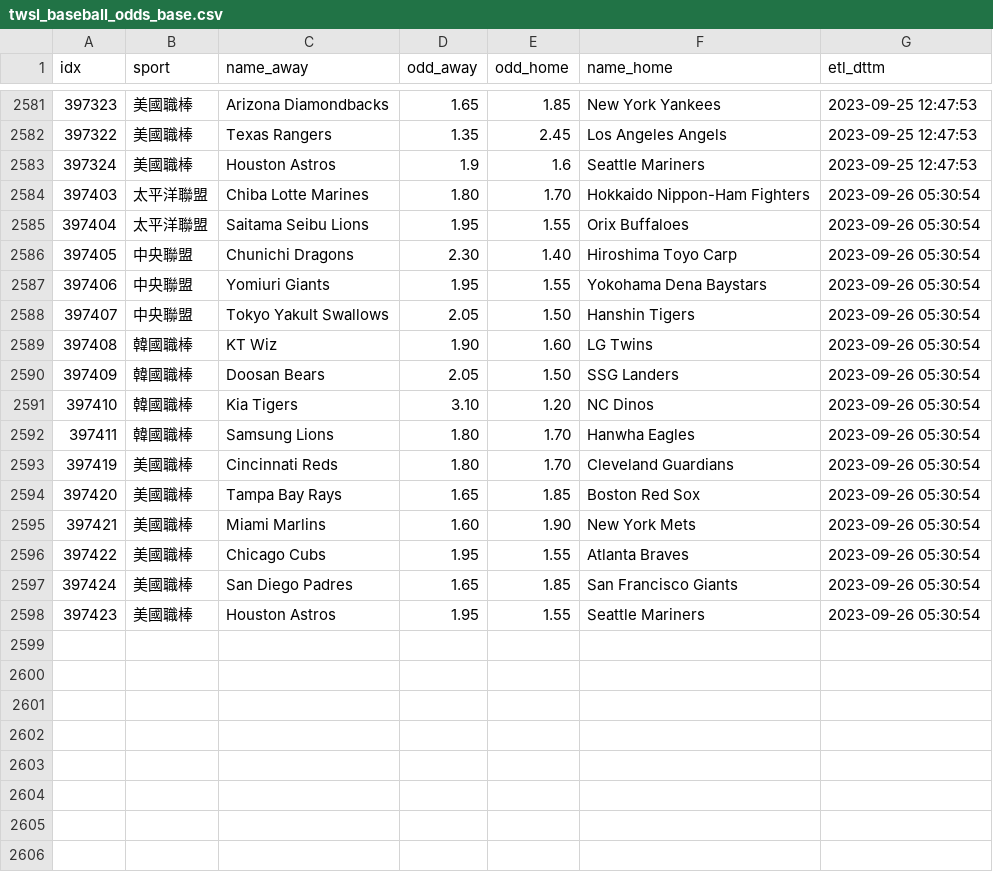
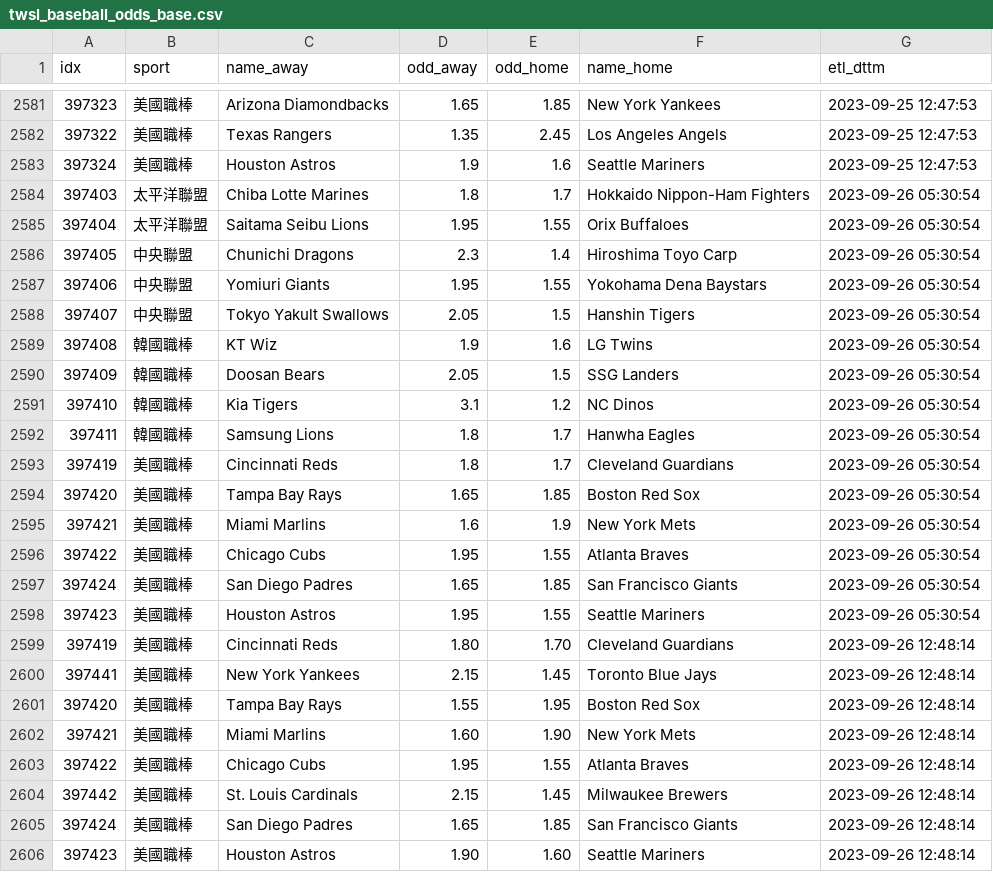
Before and after one commit to achilles0926/tw_sport_lottery, a CSV file: twsl_baseball_odds_base.csv, drawn as a sheet; only a part is shown, gaps mark what is left out.

```diff
--- a/twsl_baseball_odds_base.csv
+++ b/twsl_baseball_odds_base.csv
@@ -2583,14 +2583,14 @@
 397324,美國職棒,Houston Astros,1.9,1.6,Seattle Mariners,2023-09-25 12:47:53
-397403,太平洋聯盟,Chiba Lotte Marines,1.80,1.70,Hokkaido Nippon-Ham Fighters,2023-09-26 05:30:54
+397403,太平洋聯盟,Chiba Lotte Marines,1.8,1.7,Hokkaido Nippon-Ham Fighters,2023-09-26 05:30:54
 397404,太平洋聯盟,Saitama Seibu Lions,1.95,1.55,Orix Buffaloes,2023-09-26 05:30:54
-397405,中央聯盟,Chunichi Dragons,2.30,1.40,Hiroshima Toyo Carp,2023-09-26 05:30:54
+397405,中央聯盟,Chunichi Dragons,2.3,1.4,Hiroshima Toyo Carp,2023-09-26 05:30:54
 397406,中央聯盟,Yomiuri Giants,1.95,1.55,Yokohama Dena Baystars,2023-09-26 05:30:54
-397407,中央聯盟,Tokyo Yakult Swallows,2.05,1.50,Hanshin Tigers,2023-09-26 05:30:54
-397408,韓國職棒,KT Wiz,1.90,1.60,LG Twins,2023-09-26 05:30:54
-397409,韓國職棒,Doosan Bears,2.05,1.50,SSG Landers,2023-09-26 05:30:54
-397410,韓國職棒,Kia Tigers,3.10,1.20,NC Dinos,2023-09-26 05:30:54
-397411,韓國職棒,Samsung Lions,1.80,1.70,Hanwha Eagles,2023-09-26 05:30:54
-397419,美國職棒,Cincinnati Reds,1.80,1.70,Cleveland Guardians,2023-09-26 05:30:54
+397407,中央聯盟,Tokyo Yakult Swallows,2.05,1.5,Hanshin Tigers,2023-09-26 05:30:54
+397408,韓國職棒,KT Wiz,1.9,1.6,LG Twins,2023-09-26 05:30:54
+397409,韓國職棒,Doosan Bears,2.05,1.5,SSG Landers,2023-09-26 05:30:54
+397410,韓國職棒,Kia Tigers,3.1,1.2,NC Dinos,2023-09-26 05:30:54
+397411,韓國職棒,Samsung Lions,1.8,1.7,Hanwha Eagles,2023-09-26 05:30:54
+397419,美國職棒,Cincinnati Reds,1.8,1.7,Cleveland Guardians,2023-09-26 05:30:54
 397420,美國職棒,Tampa Bay Rays,1.65,1.85,Boston Red Sox,2023-09-26 05:30:54
-397421,美國職棒,Miami Marlins,1.60,1.90,New York Mets,2023-09-26 05:30:54
+397421,美國職棒,Miami Marlins,1.6,1.9,New York Mets,2023-09-26 05:30:54
 397422,美國職棒,Chicago Cubs,1.95,1.55,Atlanta Braves,2023-09-26 05:30:54
@@ -2598 +2598,9 @@
 397423,美國職棒,Houston Astros,1.95,1.55,Seattle Mariners,2023-09-26 05:30:54
+397419,美國職棒,Cincinnati Reds,1.80,1.70,Cleveland Guardians,2023-09-26 12:48:14
+397441,美國職棒,New York Yankees,2.15,1.45,Toronto Blue Jays,2023-09-26 12:48:14
+397420,美國職棒,Tampa Bay Rays,1.55,1.95,Boston Red Sox,2023-09-26 12:48:14
+397421,美國職棒,Miami Marlins,1.60,1.90,New York Mets,2023-09-26 12:48:14
+397422,美國職棒,Chicago Cubs,1.95,1.55,Atlanta Braves,2023-09-26 12:48:14
+397442,美國職棒,St. Louis Cardinals,2.15,1.45,Milwaukee Brewers,2023-09-26 12:48:14
+397424,美國職棒,San Diego Padres,1.65,1.85,San Francisco Giants,2023-09-26 12:48:14
+397423,美國職棒,Houston Astros,1.90,1.60,Seattle Mariners,2023-09-26 12:48:14
```
Also changed, not shown: twsl_baseball_odds_backup.csv, twsl_baseball_odds_new.csv.
